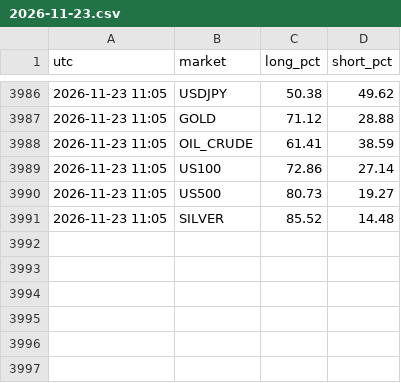
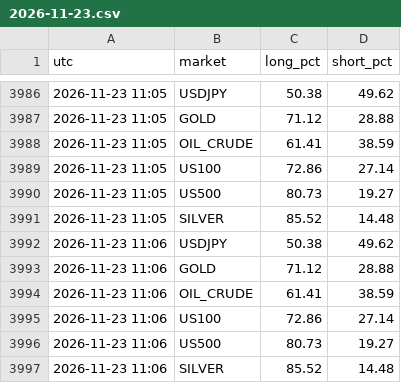
Before and after one commit to arslanmehdi1214-droid/gold-alerts, a CSV file: data/sentiment/2026-11-23.csv, drawn as a sheet; only a part is shown, gaps mark what is left out.

```diff
--- a/data/sentiment/2026-11-23.csv
+++ b/data/sentiment/2026-11-23.csv
@@ -3991 +3991,7 @@ utc,market,long_pct,short_pct
 2026-11-23 11:05,SILVER,85.52,14.48
+2026-11-23 11:06,USDJPY,50.38,49.62
+2026-11-23 11:06,GOLD,71.12,28.88
+2026-11-23 11:06,OIL_CRUDE,61.41,38.59
+2026-11-23 11:06,US100,72.86,27.14
+2026-11-23 11:06,US500,80.73,19.27
+2026-11-23 11:06,SILVER,85.52,14.48
```
Also changed, not shown: 8 other files.
